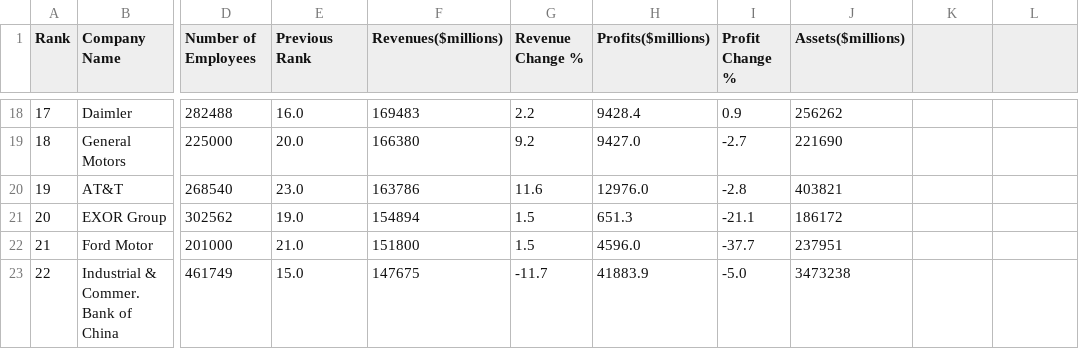
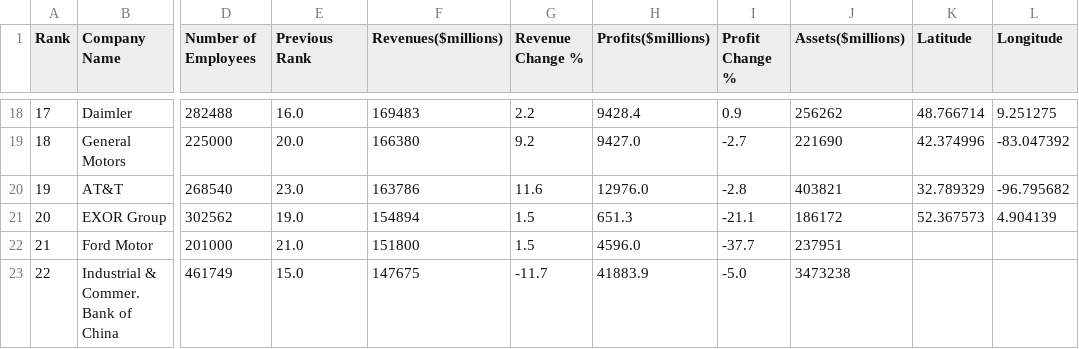
Before and after one commit to priya-dwivedi/Exec_data_chatbot, a CSV file: Global_500_2017_modified.csv, drawn as a sheet; only a part is shown, gaps mark what is left out; the diff covers the shown part only; the diff names each change by its address in the sheet, - before the commit and + after, or states it on an @@ line.

```diff
--- a/Global_500_2017_modified.csv
+++ b/Global_500_2017_modified.csv
-K1: (empty)
+K1: Latitude
-L1: (empty)
+L1: Longitude
-K18 (Latitude): (empty)
+K18 (Latitude): 48.766714
-L18 (Longitude): (empty)
+L18 (Longitude): 9.251275
-K19 (Latitude): (empty)
+K19 (Latitude): 42.374996
-L19 (Longitude): (empty)
+L19 (Longitude): -83.047392
-K20 (Latitude): (empty)
+K20 (Latitude): 32.789329
-L20 (Longitude): (empty)
+L20 (Longitude): -96.795682
-K21 (Latitude): (empty)
+K21 (Latitude): 52.367573
-L21 (Longitude): (empty)
+L21 (Longitude): 4.904139
```
Also changed, not shown: 32 edited cells elsewhere in this file, 2 other files.
